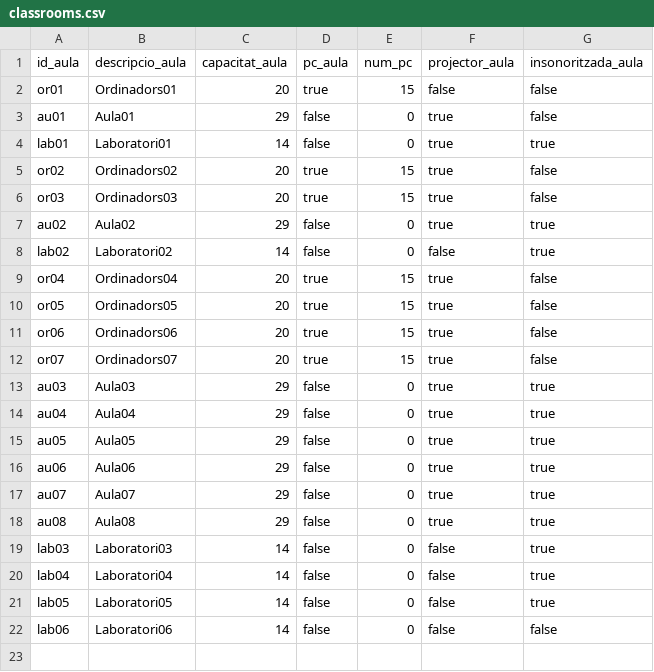
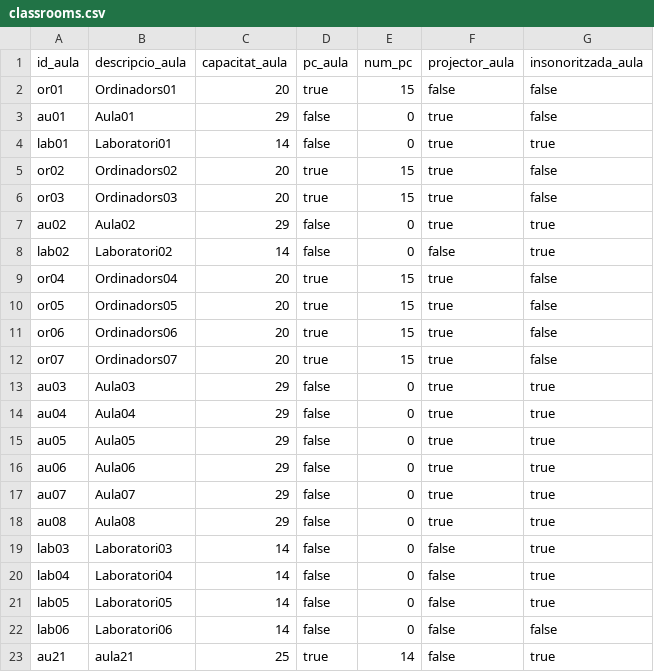
Before and after one commit to Sandra-Herrerias/GestionAulas-G04, a CSV file: GestionAules-G04/files/classrooms.csv, drawn as a sheet; the diff names each change by its address in the sheet, - before the commit and + after, or states it on an @@ line.

```diff
--- a/GestionAules-G04/files/classrooms.csv
+++ b/GestionAules-G04/files/classrooms.csv
+row 23: au21 | aula21 | 25 | true | 14 | false | true
```
Also changed, not shown: 2 other files.
